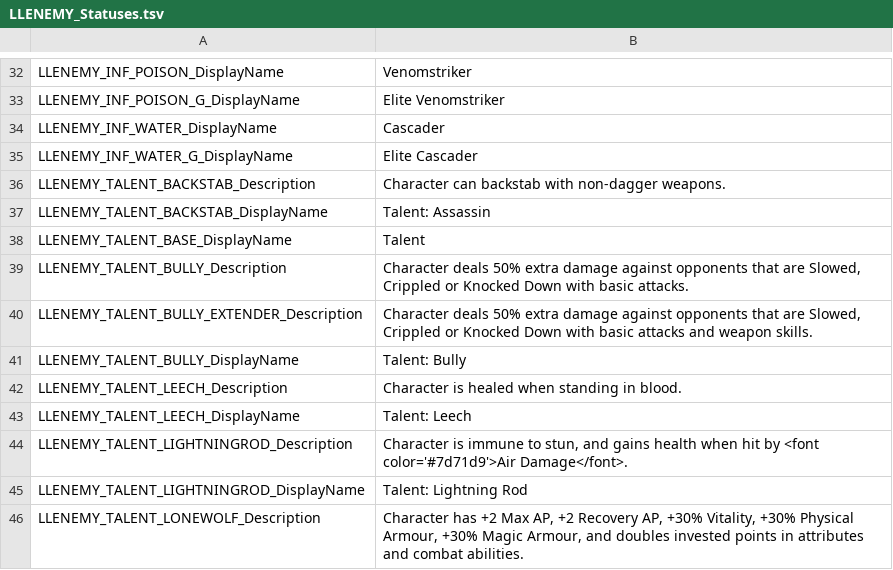
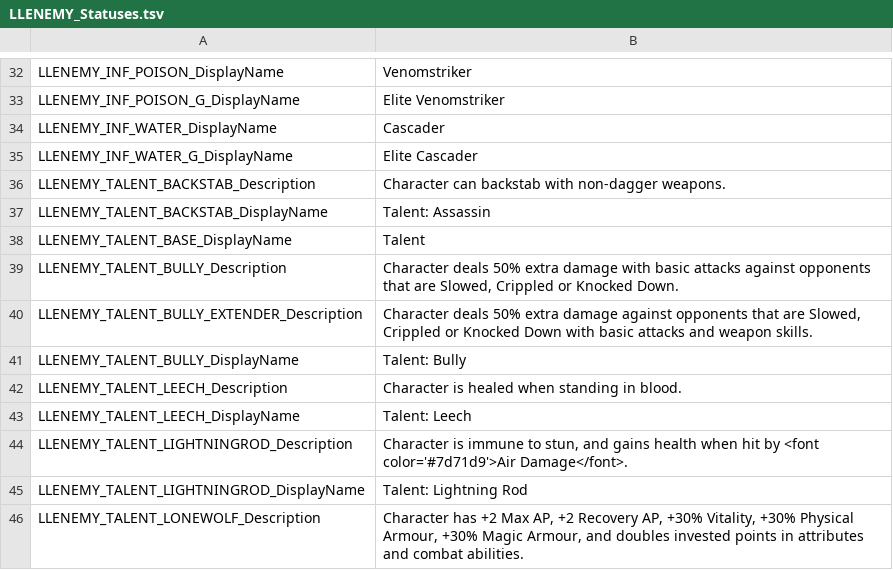
Before and after one commit to LaughingLeader-DOS2-Mods/EnemyUpgradeOverhaul, a TSV file: LocalKeys/LLENEMY_Statuses.tsv, drawn as a sheet; only a part is shown, gaps mark what is left out.

Commit message:
Localization tweak

```diff
--- a/LocalKeys/LLENEMY_Statuses.tsv
+++ b/LocalKeys/LLENEMY_Statuses.tsv
@@ -38,3 +38,3 @@ LLENEMY_TALENT_BACKSTAB_DisplayName	Talent: Assassin
 LLENEMY_TALENT_BASE_DisplayName	Talent
-LLENEMY_TALENT_BULLY_Description	Character deals 50% extra damage against opponents that are Slowed, Crippled or Knocked Down with basic attacks.
+LLENEMY_TALENT_BULLY_Description	Character deals 50% extra damage with basic attacks against opponents that are Slowed, Crippled or Knocked Down.
 LLENEMY_TALENT_BULLY_EXTENDER_Description	Character deals 50% extra damage against opponents that are Slowed, Crippled or Knocked Down with basic attacks and weapon skills.
```
Also changed, not shown: 1 other file.
